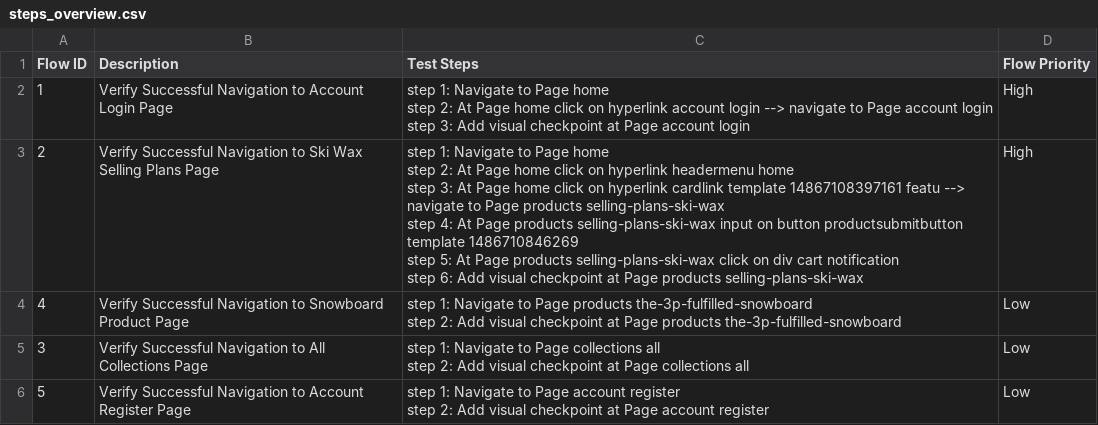
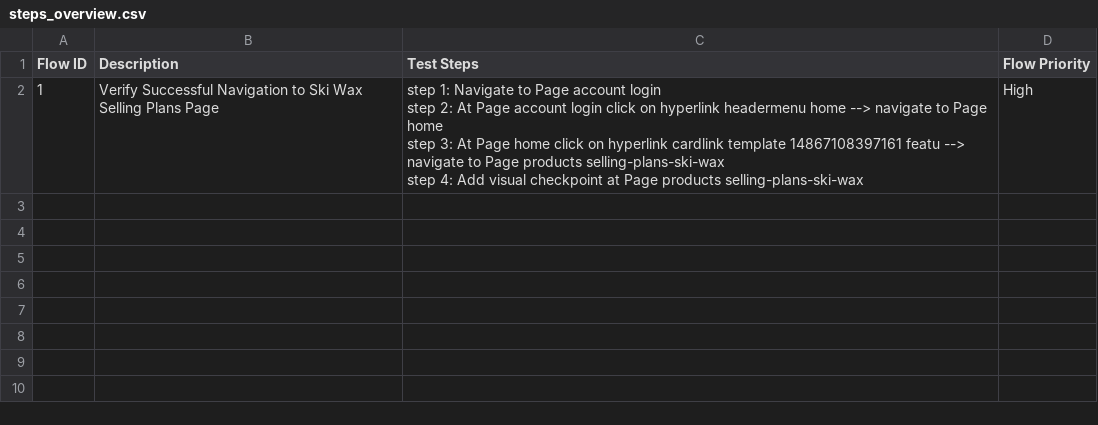
Before and after one commit to xuanan-gy/Shopify-gen-app, a CSV file: Test Steps/steps_overview.csv, drawn as a sheet.

```diff
--- a/Test Steps/steps_overview.csv
+++ b/Test Steps/steps_overview.csv
@@ -1,16 +1,5 @@
 Flow ID,Description,Test Steps,Flow Priority
-1,Verify Successful Navigation to Account Login Page,"step 1: Navigate to Page home
-step 2: At Page home click on hyperlink account login --> navigate to Page account login
-step 3: Add visual checkpoint at Page account login",High
-2,Verify Successful Navigation to Ski Wax Selling Plans Page,"step 1: Navigate to Page home
-step 2: At Page home click on hyperlink headermenu home
-step 3: At Page home click on hyperlink cardlink template 14867108397161 featu --> navigate to Page products selling-plans-ski-wax
-step 4: At Page products selling-plans-ski-wax input on button productsubmitbutton template 1486710846269
-step 5: At Page products selling-plans-ski-wax click on div cart notification
-step 6: Add visual checkpoint at Page products selling-plans-ski-wax",High
-4,Verify Successful Navigation to Snowboard Product Page,"step 1: Navigate to Page products the-3p-fulfilled-snowboard
-step 2: Add visual checkpoint at Page products the-3p-fulfilled-snowboard",Low
-3,Verify Successful Navigation to All Collections Page,"step 1: Navigate to Page collections all
-step 2: Add visual checkpoint at Page collections all",Low
-5,Verify Successful Navigation to Account Register Page,"step 1: Navigate to Page account register
-step 2: Add visual checkpoint at Page account register",Low
+1,Verify Successful Navigation to Ski Wax Selling Plans Page,"step 1: Navigate to Page account login
+step 2: At Page account login click on hyperlink headermenu home --> navigate to Page home
+step 3: At Page home click on hyperlink cardlink template 14867108397161 featu --> navigate to Page products selling-plans-ski-wax
+step 4: Add visual checkpoint at Page products selling-plans-ski-wax",High
```
Also changed, not shown: 24 other files.
